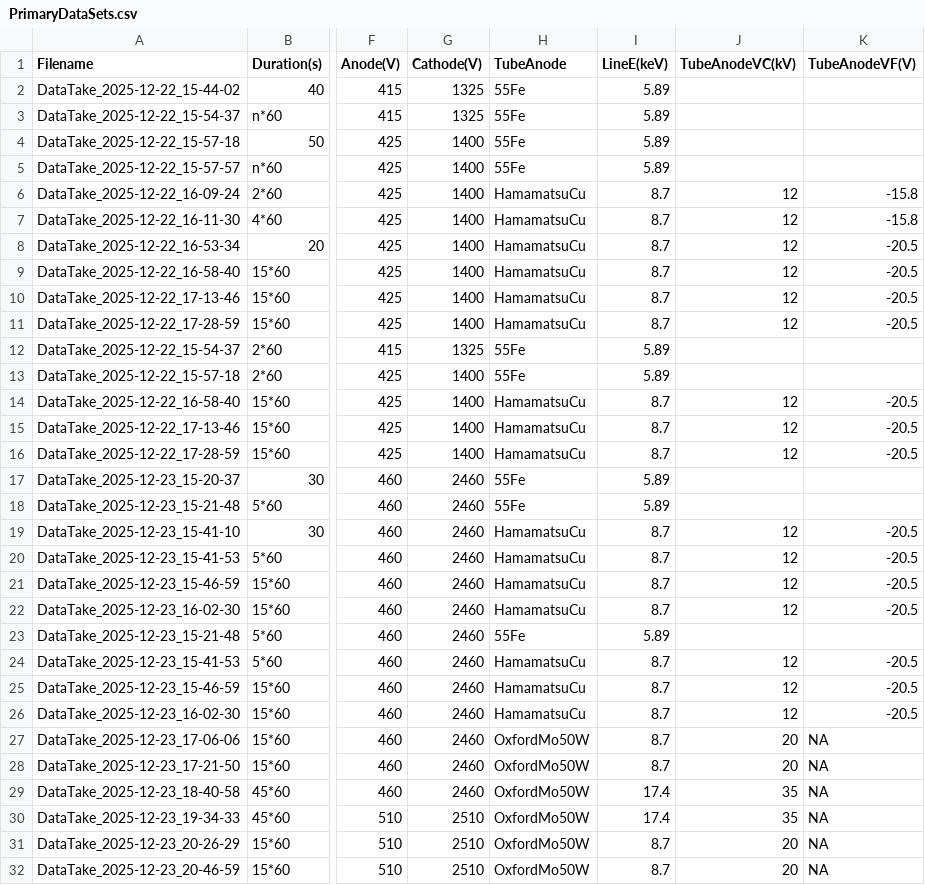
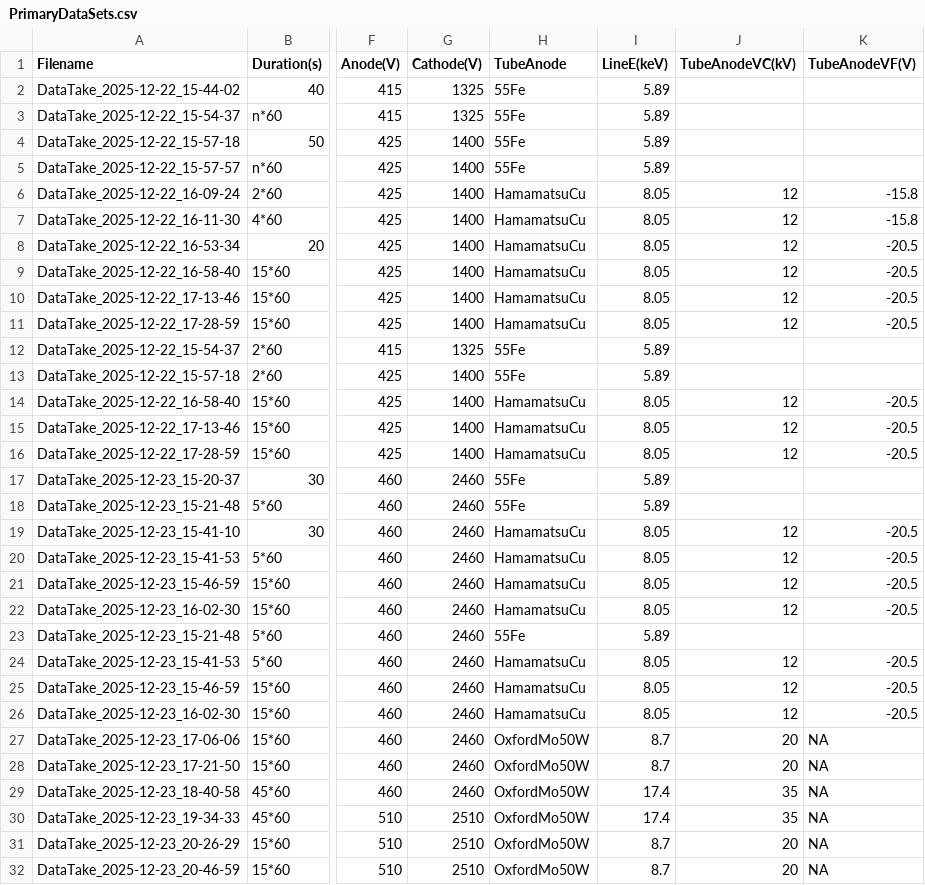
Before and after one commit to hemanth-manikantan/GridPix_2025Dec_IAPS, a CSV file: logs/PrimaryDataSets.csv, drawn as a sheet; only a part is shown, gaps mark what is left out; the diff names each change by its address in the sheet, - before the commit and + after, or states it on an @@ line.

Commit message:
Correct data table

```diff
--- a/logs/PrimaryDataSets.csv
+++ b/logs/PrimaryDataSets.csv
-I6:I11 (LineE(keV)): 8.7
+I6:I11 (LineE(keV)): 8.05
-I14:I16 (LineE(keV)): 8.7
+I14:I16 (LineE(keV)): 8.05
-I19:I22 (LineE(keV)): 8.7
+I19:I22 (LineE(keV)): 8.05
-I24:I26 (LineE(keV)): 8.7
+I24:I26 (LineE(keV)): 8.05
```
